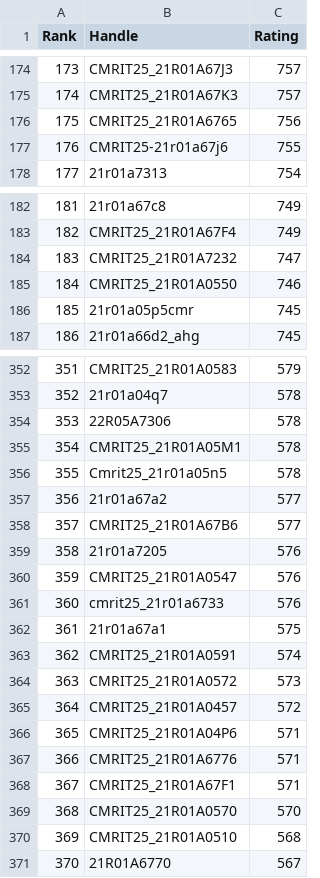
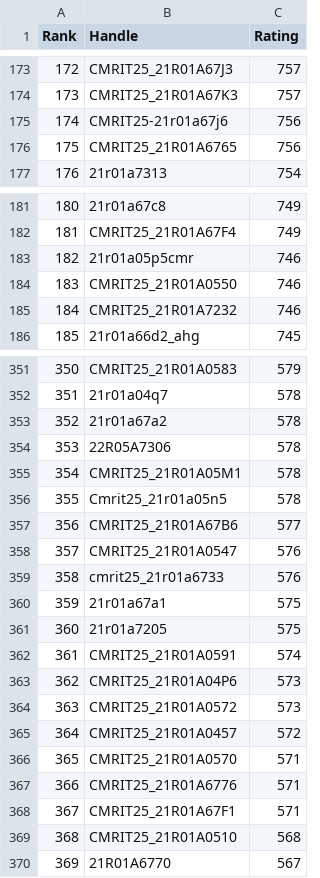
Before and after one commit to gabyah92/CodeforcesRankingGUI, a CSV file: Leaderboards/CurrentCodeforcesRatings.csv, drawn as a sheet; only a part is shown, gaps mark what is left out; removed rows and columns are numbered as before the commit, all else as after; the diff covers the shown part only; the diff names each change by its address in the sheet, - before the commit and + after, or states it on an @@ line.

```diff
--- a/Leaderboards/CurrentCodeforcesRatings.csv
+++ b/Leaderboards/CurrentCodeforcesRatings.csv
@@ column A (Rank) renumbered between rows 8 and 381 @@
+row 175: 174 | CMRIT25-21r01a67j6 | 756
-row 177: 176 | CMRIT25-21r01a67j6 | 755
-row 184: 183 | CMRIT25_21R01A7232 | 747
+row 183: 182 | 21r01a05p5cmr | 746
-row 186: 185 | 21r01a05p5cmr | 745
+row 185: 184 | CMRIT25_21R01A7232 | 746
+row 353: 352 | 21r01a67a2 | 578
-row 357: 356 | 21r01a67a2 | 577
-row 359: 358 | 21r01a7205 | 576
+row 361: 360 | 21r01a7205 | 575
+row 363: 362 | CMRIT25_21R01A04P6 | 573
-B366 (Handle): CMRIT25_21R01A04P6
+B366 (Handle): CMRIT25_21R01A0570
-row 369: 368 | CMRIT25_21R01A0570 | 570
```
Also changed, not shown: 12 added rows, 12 removed rows and 7 edited cells elsewhere in this file.
